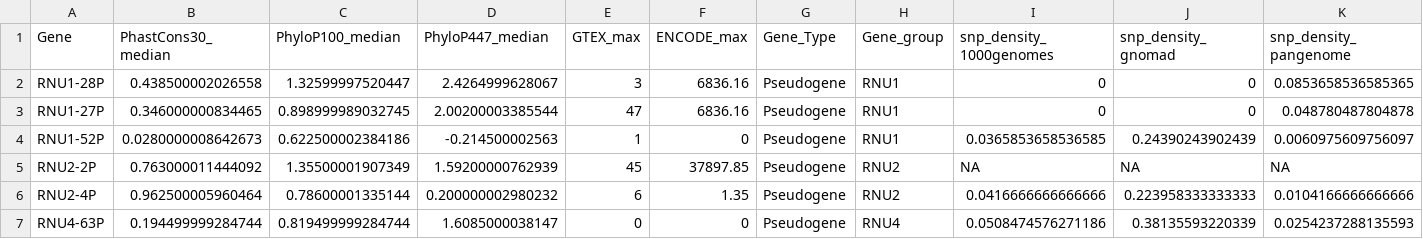
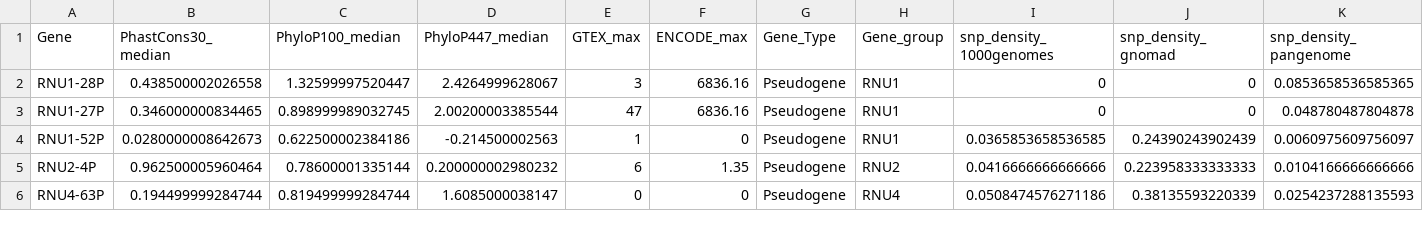
Before and after one commit to NadiaPrasetyo/ncRNA-pseudogenes, a CSV file: results/phylop100_Z_score_outliers.csv, drawn as a sheet; only a part is shown; rows hold the shown columns only; the diff names each change by its address in the sheet, - before the commit and + after, or states it on an @@ line.

Commit message:
updating the plots to use the most updated compiled data + updating RNU2-2P to RNU2-2 reflecting change name and classification

```diff
--- a/results/phylop100_Z_score_outliers.csv
+++ b/results/phylop100_Z_score_outliers.csv
-row 5: RNU2-2P | 0.763000011444092 | 1.35500001907349 | 1.59200000762939 | 45 | 37897.85 | Pseudogene | RNU2 | NA | NA | NA
```
Also changed, not shown: results/ambiguous_gene_predictions.csv, results/combined_gene_data.csv, 24 other files.
